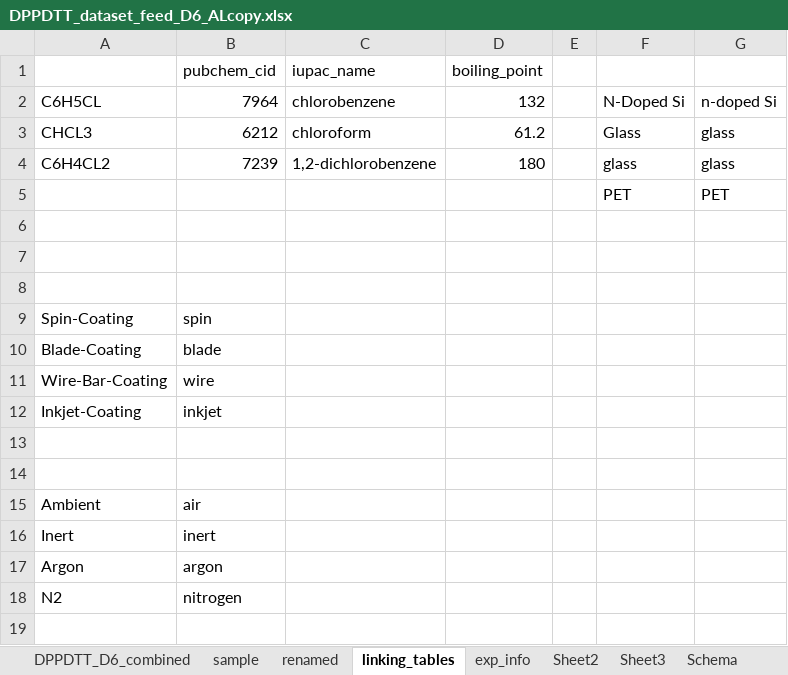
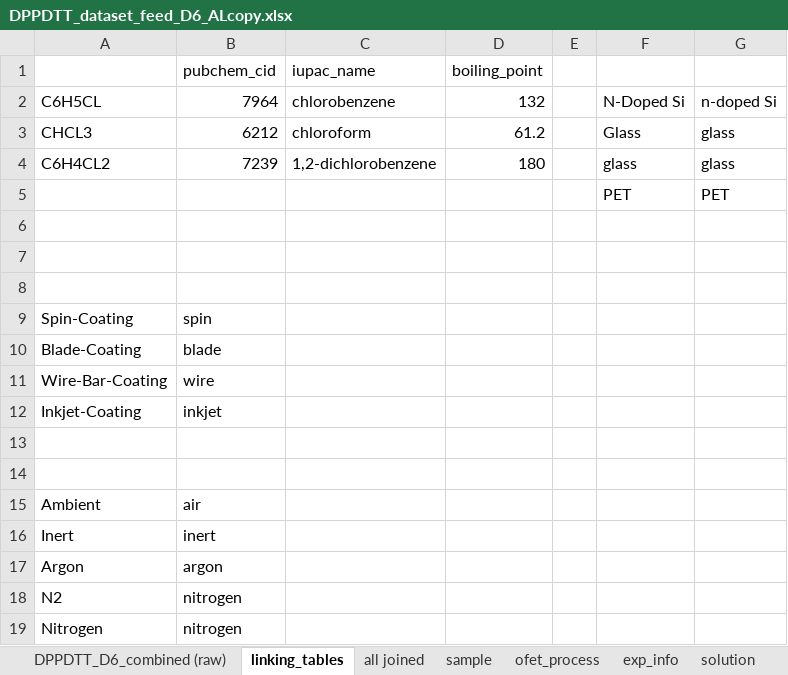
Before and after one commit to aaronliu64/ofet-db, an Excel workbook: db_feed/DPPDTT/DPPDTT_dataset_feed_D6_ALcopy.xlsx, sheet linking_tables, drawn as a sheet; values as stored, in another font and other column widths than the file's, no borders; the diff names each change by its address in the sheet, - before the commit and + after, or states it on an @@ line.

```diff
--- a/db_feed/DPPDTT/DPPDTT_dataset_feed_D6_ALcopy.xlsx (sheet linking_tables)
+++ b/db_feed/DPPDTT/DPPDTT_dataset_feed_D6_ALcopy.xlsx (sheet linking_tables)
-sheet tab: DPPDTT_D6_combined
+sheet tab: DPPDTT_D6_combined (raw)
-sheet tab: Sheet2
+sheet tab: solution
-sheet tab: renamed
-sheet tab: Schema
+sheet tab: all joined
+sheet tab: ofet_process
@@ sheet tab order changed: DPPDTT_D6_combined (raw) | linking_tables | all joined | sample | ofet_process | exp_info | solution @@
+row 19: Nitrogen | nitrogen
```
Also changed, not shown: sheet solution, sheet sample, sheet exp_info, sheet polymer, other sheet tabs, ISA88-schema-ofetdb.xlsx, controlled_vocabulary.xlsx, 3 other files.
